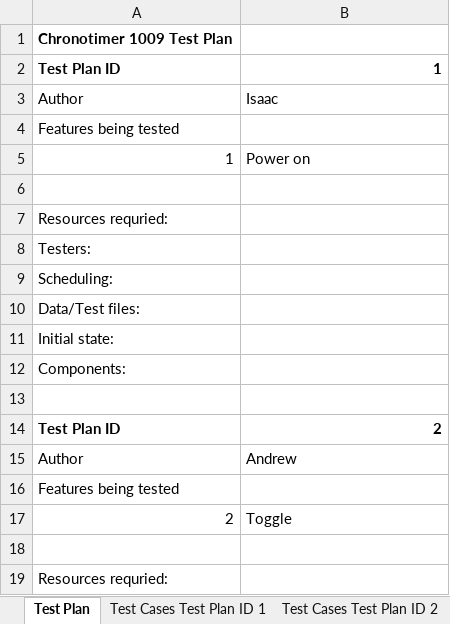
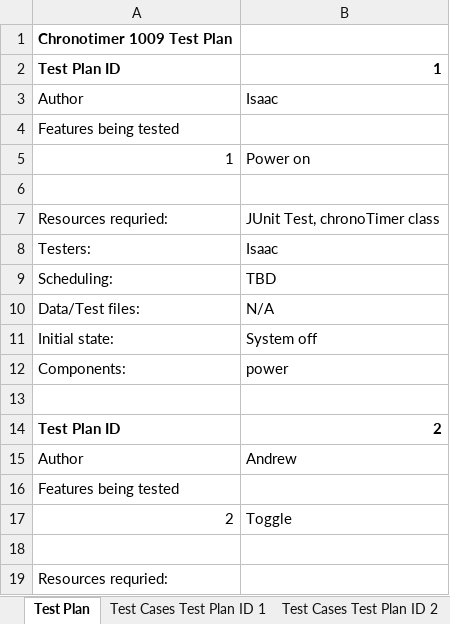
Before and after one commit to Fastwatch/FastWatch361, an Excel workbook: Artifacts/Documents/CS361 Chronotimer Test Plan Template.xlsx, sheet Test Plan, drawn as a sheet; only a part is shown; values as stored, in another font and other column widths than the file's, no borders; the diff names each change by its address in the sheet, - before the commit and + after, or states it on an @@ line.

Commit message:
power testing

```diff
--- a/Artifacts/Documents/CS361 Chronotimer Test Plan Template.xlsx (sheet Test Plan)
+++ b/Artifacts/Documents/CS361 Chronotimer Test Plan Template.xlsx (sheet Test Plan)
-B7: (empty)
+B7: JUnit Test, chronoTimer class
-B8: (empty)
+B8: Isaac
-B9: (empty)
+B9: TBD
-B10: (empty)
+B10: N/A
-B11: (empty)
+B11: System off
-B12: (empty)
+B12: power
```
Also changed, not shown: sheet Test Cases Test Plan ID 1, 1 other file.
